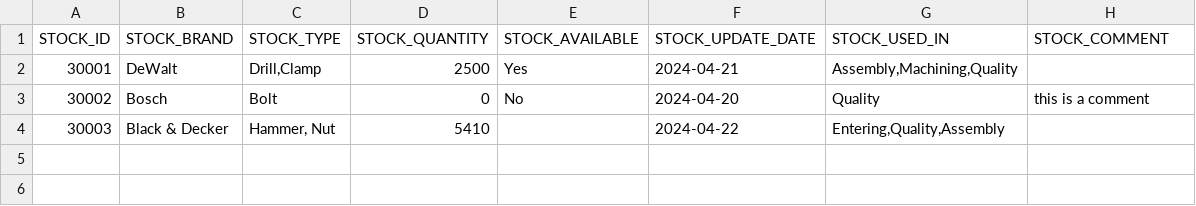
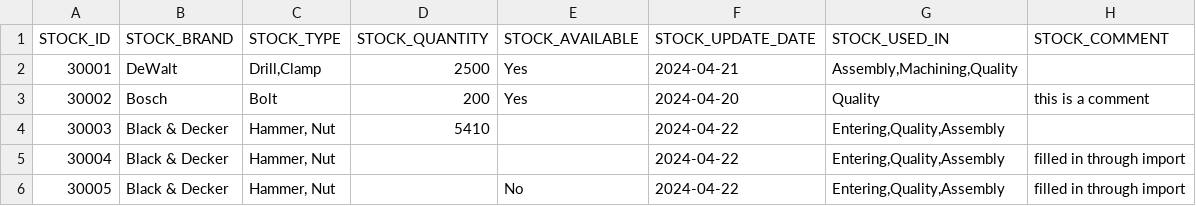
Before and after one commit to icolaes/csv, a CSV file: Stock_tools.csv, drawn as a sheet.

Commit message:
Update Stock_tools.csv

```diff
--- a/Stock_tools.csv
+++ b/Stock_tools.csv
@@ -2,3 +2,5 @@
 30001;DeWalt;Drill,Clamp;2500;Yes;2024-04-21;Assembly,Machining,Quality;
-30002;Bosch;Bolt;0;No;2024-04-20;Quality;this is a comment
+30002;Bosch;Bolt;200;Yes;2024-04-20;Quality;this is a comment
 30003;Black & Decker;Hammer, Nut;5410;;2024-04-22;Entering,Quality,Assembly;
+30004;Black & Decker;Hammer, Nut;;;2024-04-22;Entering,Quality,Assembly;filled in through import
+30005;Black & Decker;Hammer, Nut;;No;2024-04-22;Entering,Quality,Assembly;filled in through import
```
